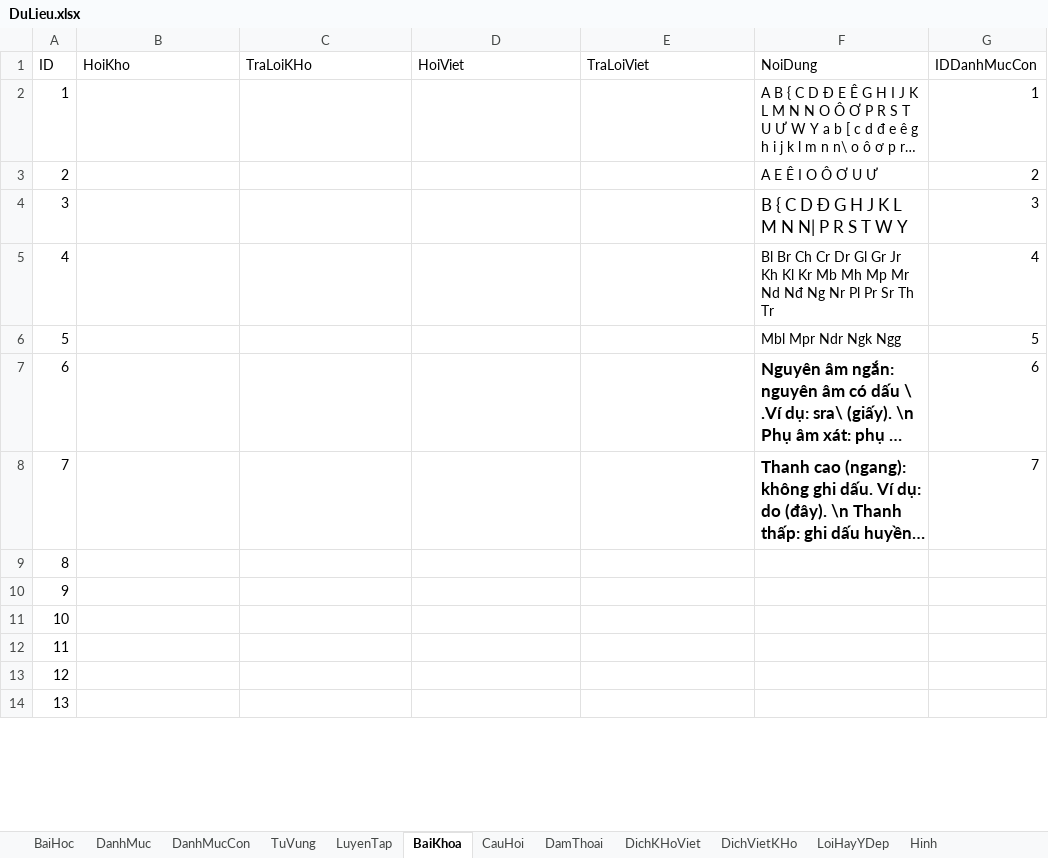
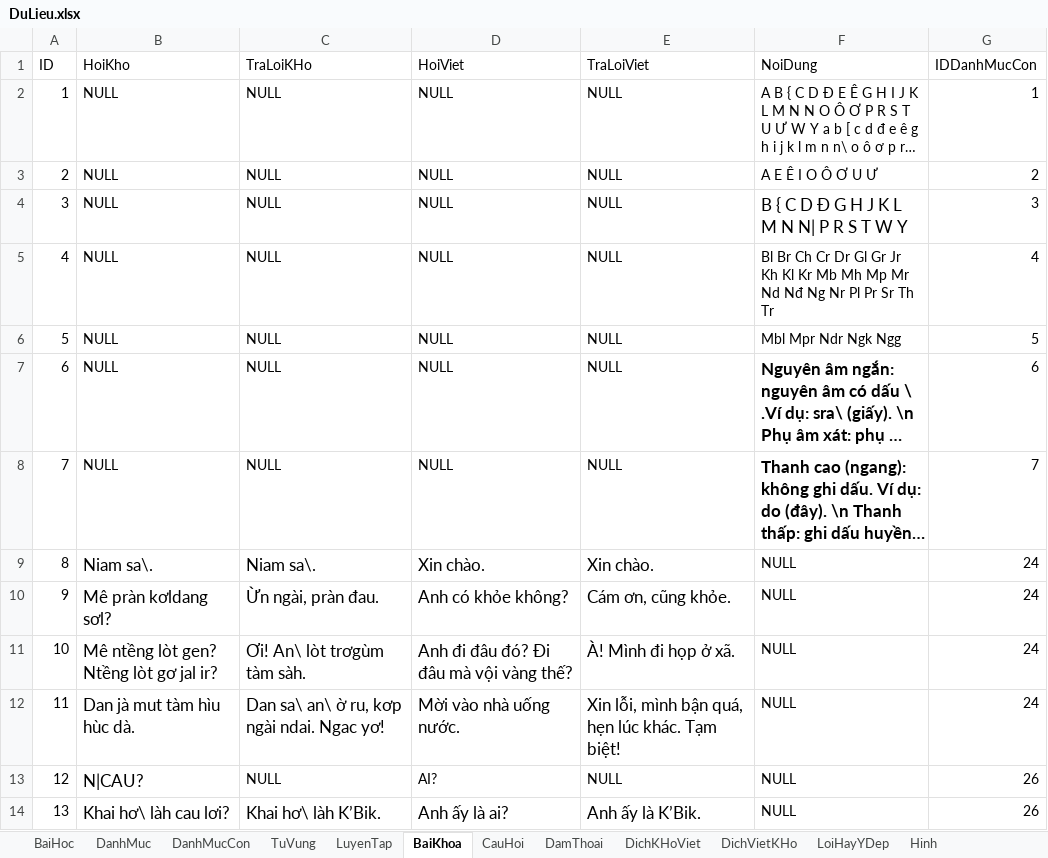
Before and after one commit to khanhvinhit/Do-An, an Excel workbook: THESIS/DuLieu.xlsx, sheet BaiKhoa, drawn as a sheet; only a part is shown; long unchanged cells end in …; values as stored, in another font and other column widths than the file's, no borders; the diff covers the shown part only; the diff names each change by its address in the sheet, - before the commit and + after, or states it on an @@ line.

```diff
--- a/THESIS/DuLieu.xlsx (sheet BaiKhoa)
+++ b/THESIS/DuLieu.xlsx (sheet BaiKhoa)
-B2:B8 (HoiKho): (empty)
+B2:B8 (HoiKho): NULL
-C2:C8 (TraLoiKHo): (empty)
+C2:C8 (TraLoiKHo): NULL
-D2:D8 (HoiViet): (empty)
+D2:D8 (HoiViet): NULL
-E2:E8 (TraLoiViet): (empty)
+E2:E8 (TraLoiViet): NULL
-B9 (HoiKho): (empty)
+B9 (HoiKho): Niam sa\.
-C9 (TraLoiKHo): (empty)
+C9 (TraLoiKHo): Niam sa\.
-D9 (HoiViet): (empty)
+D9 (HoiViet): Xin chào.
-E9 (TraLoiViet): (empty)
+E9 (TraLoiViet): Xin chào.
-F9:F14 (NoiDung): (empty)
+F9:F14 (NoiDung): NULL
-G9:G12 (IDDanhMucCon): (empty)
+G9:G12 (IDDanhMucCon): 24
-B10 (HoiKho): (empty)
+B10 (HoiKho): Mê pràn kơldang sơl?
-C10 (TraLoiKHo): (empty)
+C10 (TraLoiKHo): Ừn ngài, pràn đau.
-D10 (HoiViet): (empty)
+D10 (HoiViet): Anh có khỏe không?
-E10 (TraLoiViet): (empty)
+E10 (TraLoiViet): Cám ơn, cũng khỏe.
-B11 (HoiKho): (empty)
+B11 (HoiKho): Mê ntềng lòt gen? Ntềng lòt gơ jal ir?
-C11 (TraLoiKHo): (empty)
+C11 (TraLoiKHo): Ơi! An\ lòt trơgùm tàm sàh.
-D11 (HoiViet): (empty)
+D11 (HoiViet): Anh đi đâu đó? Đi đâu mà vội vàng thế?
-E11 (TraLoiViet): (empty)
+E11 (TraLoiViet): À! Mình đi họp ở xã.
-B12 (HoiKho): (empty)
+B12 (HoiKho): Dan jà mut tàm hìu hùc dà.
-C12 (TraLoiKHo): (empty)
+C12 (TraLoiKHo): Dan sa\ an\ ờ ru, kơp ngài ndai. Ngac yơ!
-D12 (HoiViet): (empty)
+D12 (HoiViet): Mời vào nhà uống nước.
-E12 (TraLoiViet): (empty)
+E12 (TraLoiViet): Xin lỗi, mình bận quá, hẹn lúc khác. Tạm biệt!
-B13 (HoiKho): (empty)
+B13 (HoiKho): N|CAU?
-C13 (TraLoiKHo): (empty)
+C13 (TraLoiKHo): NULL
-D13 (HoiViet): (empty)
+D13 (HoiViet): AI?
-E13 (TraLoiViet): (empty)
+E13 (TraLoiViet): NULL
-G13:G14 (IDDanhMucCon): (empty)
+G13:G14 (IDDanhMucCon): 26
-B14 (HoiKho): (empty)
+B14 (HoiKho): Khai hơ\ làh cau lơi?
-C14 (TraLoiKHo): (empty)
+C14 (TraLoiKHo): Khai hơ\ làh K’Bik.
-D14 (HoiViet): (empty)
+D14 (HoiViet): Anh ấy là ai?
-E14 (TraLoiViet): (empty)
+E14 (TraLoiViet): Anh ấy là K’Bik.
```
Also changed, not shown: 138 edited cells elsewhere in this sheet, sheet TuVung, sheet LuyenTap, sheet DanhMuc, sheet CauHoi, sheet BaiHoc, sheet DanhMucCon, 2 more sheets, 5 other files.
